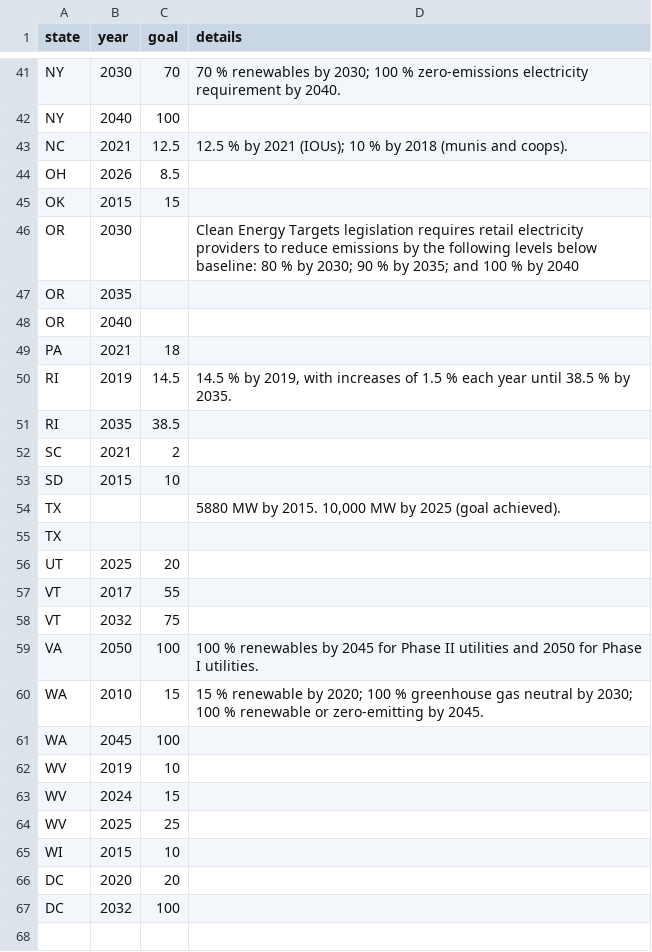
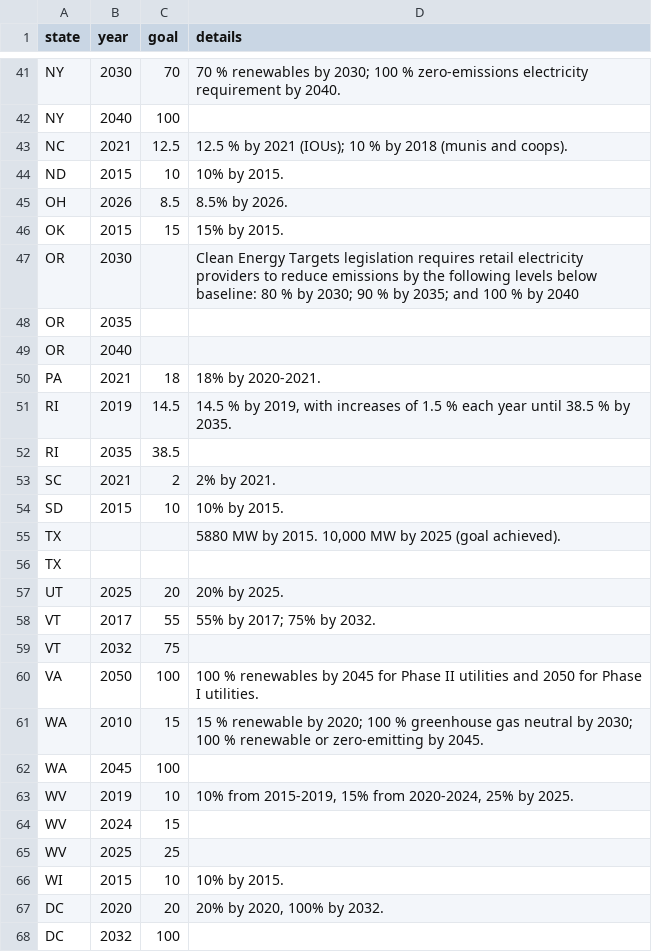
Before and after one commit to darrenmcewan/Green_Index, a CSV file: data/state_renewable_goals_2021.csv, drawn as a sheet; only a part is shown, gaps mark what is left out; the diff covers the shown part only.

```diff
--- a/data/state_renewable_goals_2021.csv
+++ b/data/state_renewable_goals_2021.csv
@@ -44,2 +44,3 @@ NC,2021,12.5,12.5 % by 2021 (IOUs); 10 % by 2018 (munis and coops).
-OH,2026,8.5,
-OK,2015,15,
+ND,2015,10,10% by 2015.,,,,,,,,,,,,,,,,,,
+OH,2026,8.5,8.5% by 2026.,,,,,,,,,,,,,,,,,,
+OK,2015,15,15% by 2015.,,,,,,,,,,,,,,,,,,
@@ -49 +50 @@ OR,2040,,
-PA,2021,18,
+PA,2021,18,18% by 2020-2021.,,,,,,,,,,,,,,,,,,
@@ -52,2 +53,2 @@ RI,2035,38.5,
-SC,2021,2,
-SD,2015,10,
+SC,2021,2,2% by 2021.,,,,,,,,,,,,,,,,,,
+SD,2015,10,10% by 2015.,,,,,,,,,,,,,,,,,,
@@ -56,2 +57,2 @@ TX,,,
-UT,2025,20,
-VT,2017,55,
+UT,2025,20,20% by 2025.,,,,,,,,,,,,,,,,,,
+VT,2017,55,55% by 2017; 75% by 2032.,,,,,,,,,,,,,,,,,,
@@ -62 +63 @@ WA,2045,100,
-WV,2019,10,
+WV,2019,10,"10% from 2015-2019, 15% from 2020-2024, 25% by 2025.",,,,,,,,,,,,,,,,,,
@@ -65,2 +66,2 @@ WV,2025,25,
-WI,2015,10,
-DC,2020,20,
+WI,2015,10,10% by 2015.,,,,,,,,,,,,,,,,,,
+DC,2020,20,"20% by 2020, 100% by 2032.",,,,,,,,,,,,,,,,,,
```
Also changed, not shown: 13 edited cells elsewhere in this file, 2 other files.
